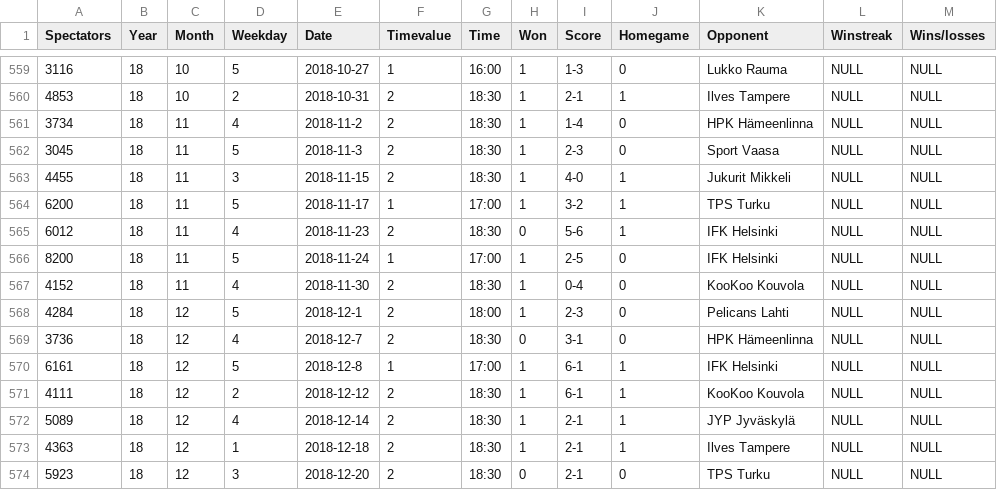
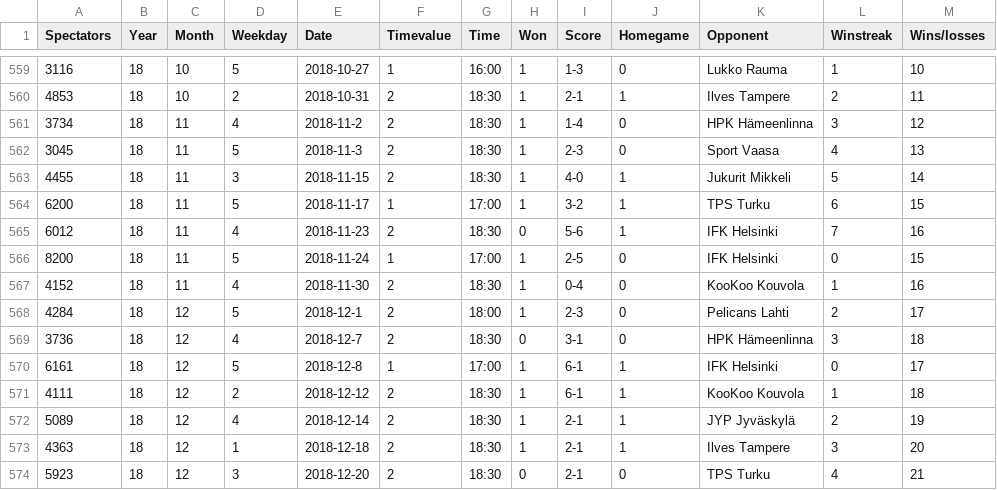
Before and after one commit to Jaleksi/Karppadataa, a CSV file: karppadataa.csv, drawn as a sheet; only a part is shown, gaps mark what is left out; the diff covers the shown part only.

```diff
--- a/karppadataa.csv
+++ b/karppadataa.csv
@@ -559,16 +559,16 @@ Spectators,Year,Month,Weekday,Date,Timevalue,Time,Won,Score,Homegame,Opponent,Wi
-3116,18,10,5,2018-10-27,1,16:00,1,1-3,0,Lukko Rauma,NULL,NULL
-4853,18,10,2,2018-10-31,2,18:30,1,2-1,1,Ilves Tampere,NULL,NULL
-3734,18,11,4,2018-11-2,2,18:30,1,1-4,0,HPK Hämeenlinna,NULL,NULL
-3045,18,11,5,2018-11-3,2,18:30,1,2-3,0,Sport Vaasa,NULL,NULL
-4455,18,11,3,2018-11-15,2,18:30,1,4-0,1,Jukurit Mikkeli,NULL,NULL
-6200,18,11,5,2018-11-17,1,17:00,1,3-2,1,TPS Turku,NULL,NULL
-6012,18,11,4,2018-11-23,2,18:30,0,5-6,1,IFK Helsinki,NULL,NULL
-8200,18,11,5,2018-11-24,1,17:00,1,2-5,0,IFK Helsinki,NULL,NULL
-4152,18,11,4,2018-11-30,2,18:30,1,0-4,0,KooKoo Kouvola,NULL,NULL
-4284,18,12,5,2018-12-1,2,18:00,1,2-3,0,Pelicans Lahti,NULL,NULL
-3736,18,12,4,2018-12-7,2,18:30,0,3-1,0,HPK Hämeenlinna,NULL,NULL
-6161,18,12,5,2018-12-8,1,17:00,1,6-1,1,IFK Helsinki,NULL,NULL
-4111,18,12,2,2018-12-12,2,18:30,1,6-1,1,KooKoo Kouvola,NULL,NULL
-5089,18,12,4,2018-12-14,2,18:30,1,2-1,1,JYP Jyväskylä,NULL,NULL
-4363,18,12,1,2018-12-18,2,18:30,1,2-1,1,Ilves Tampere,NULL,NULL
-5923,18,12,3,2018-12-20,2,18:30,0,2-1,0,TPS Turku,NULL,NULL
+3116,18,10,5,2018-10-27,1,16:00,1,1-3,0,Lukko Rauma,1,10
+4853,18,10,2,2018-10-31,2,18:30,1,2-1,1,Ilves Tampere,2,11
+3734,18,11,4,2018-11-2,2,18:30,1,1-4,0,HPK Hämeenlinna,3,12
+3045,18,11,5,2018-11-3,2,18:30,1,2-3,0,Sport Vaasa,4,13
+4455,18,11,3,2018-11-15,2,18:30,1,4-0,1,Jukurit Mikkeli,5,14
+6200,18,11,5,2018-11-17,1,17:00,1,3-2,1,TPS Turku,6,15
+6012,18,11,4,2018-11-23,2,18:30,0,5-6,1,IFK Helsinki,7,16
+8200,18,11,5,2018-11-24,1,17:00,1,2-5,0,IFK Helsinki,0,15
+4152,18,11,4,2018-11-30,2,18:30,1,0-4,0,KooKoo Kouvola,1,16
+4284,18,12,5,2018-12-1,2,18:00,1,2-3,0,Pelicans Lahti,2,17
+3736,18,12,4,2018-12-7,2,18:30,0,3-1,0,HPK Hämeenlinna,3,18
+6161,18,12,5,2018-12-8,1,17:00,1,6-1,1,IFK Helsinki,0,17
+4111,18,12,2,2018-12-12,2,18:30,1,6-1,1,KooKoo Kouvola,1,18
+5089,18,12,4,2018-12-14,2,18:30,1,2-1,1,JYP Jyväskylä,2,19
+4363,18,12,1,2018-12-18,2,18:30,1,2-1,1,Ilves Tampere,3,20
+5923,18,12,3,2018-12-20,2,18:30,0,2-1,0,TPS Turku,4,21
```
Also changed, not shown: 116 edited cells elsewhere in this file.
